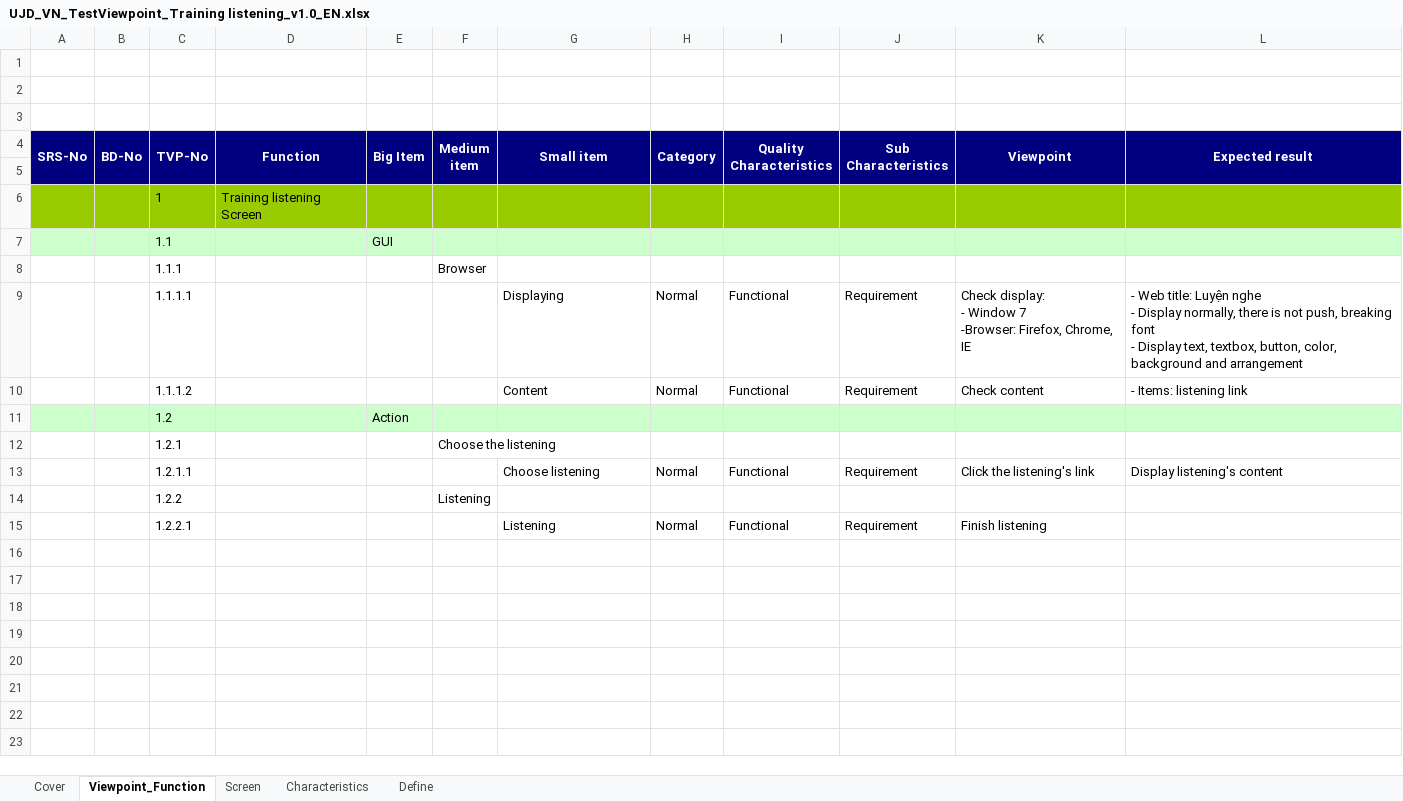
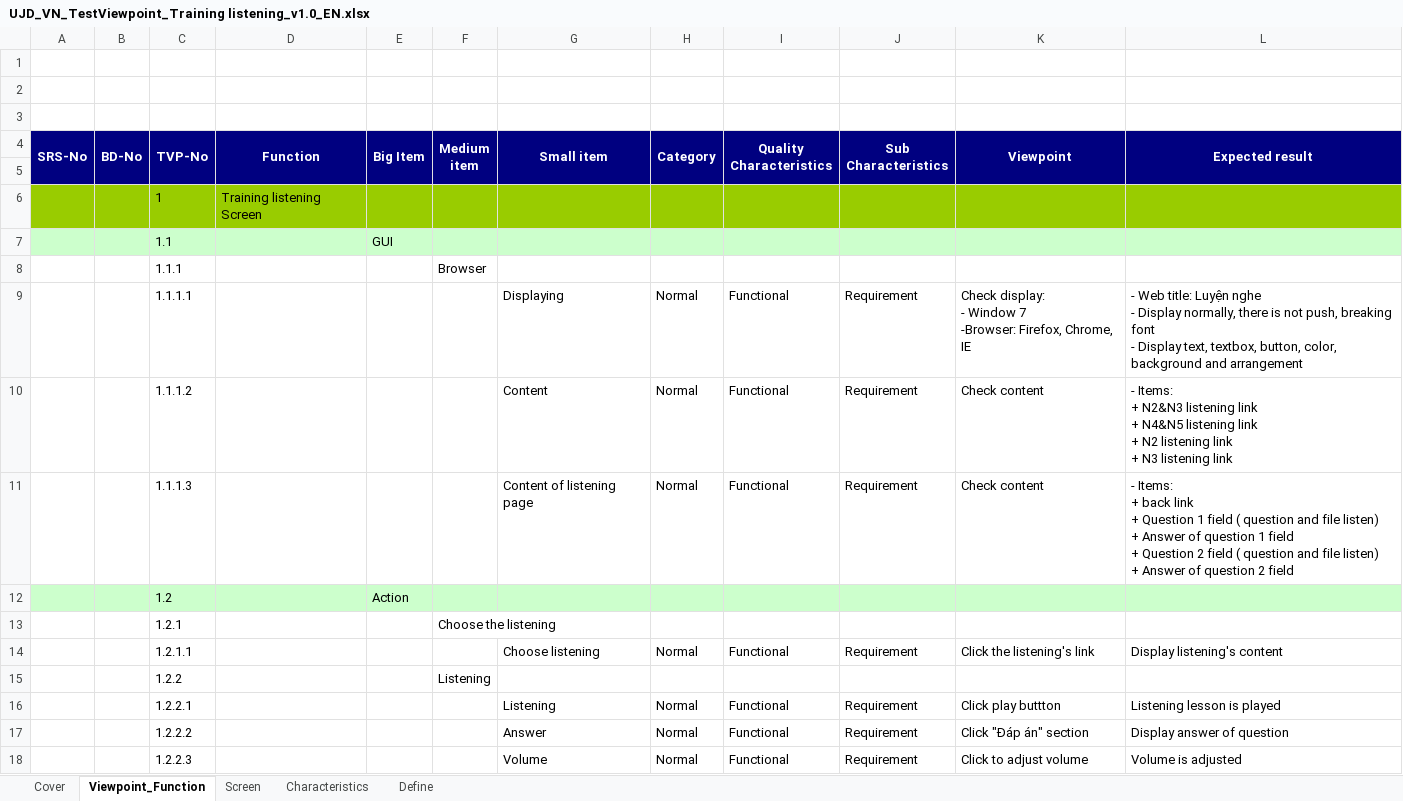
Before and after one commit to sangnvus/japanesedictionary, an Excel workbook: WIP/Users/TuanNNSE02189/test view point/UJD_VN_TestViewpoint_Training listening_v1.0_EN.xlsx, sheet Viewpoint_Function, drawn as a sheet; values as stored, in another font and other column widths than the file's, no borders; addresses are those after the commit; ↵ is a line break in a cell; the diff names each change by its address in the sheet, - before the commit and + after, or states it on an @@ line.

```diff
--- a/WIP/Users/TuanNNSE02189/test view point/UJD_VN_TestViewpoint_Training listening_v1.0_EN.xlsx (sheet Viewpoint_Function)
+++ b/WIP/Users/TuanNNSE02189/test view point/UJD_VN_TestViewpoint_Training listening_v1.0_EN.xlsx (sheet Viewpoint_Function)
-L10 (Expected result): - Items: listening link
+L10 (Expected result): - Items: ↵ + N2&N3 listening link ↵ + N4&N5 listening link ↵ + N2 listening link ↵ + N3 listening link
+row 11:  |  | 1.1.1.3 |  |  |  | Content of listening page | Normal | Functional | Requirement | Check content | - Items: ↵ + back link ↵ + Question 1 field ( question and file listen) ↵ + Answer of question 1 field ↵ + Question 2 field ( question and file listen) ↵ + Answer of question 2 field
-K16 (Viewpoint): Finish listening
+K16 (Viewpoint): Click play buttton
-L16 (Expected result): (empty)
+L16 (Expected result): Listening lesson is played
+row 17:  |  | 1.2.2.2 |  |  |  | Answer | Normal | Functional | Requirement | Click "Đáp án" section | Display answer of question
+row 18:  |  | 1.2.2.3 |  |  |  | Volume | Normal | Functional | Requirement | Click to adjust volume | Volume is adjusted
```
Also changed, not shown: charts or pictures, WIP/Users/TuanNNSE02189/test view point/UJD_VN_TestViewpoint_Listening conversation_v1.0_EN.xlsx, WIP/Users/TuanNNSE02189/test view point/UJD_VN_TestViewpoint_Reading_v1.0_EN.xlsx, 1 other file.
